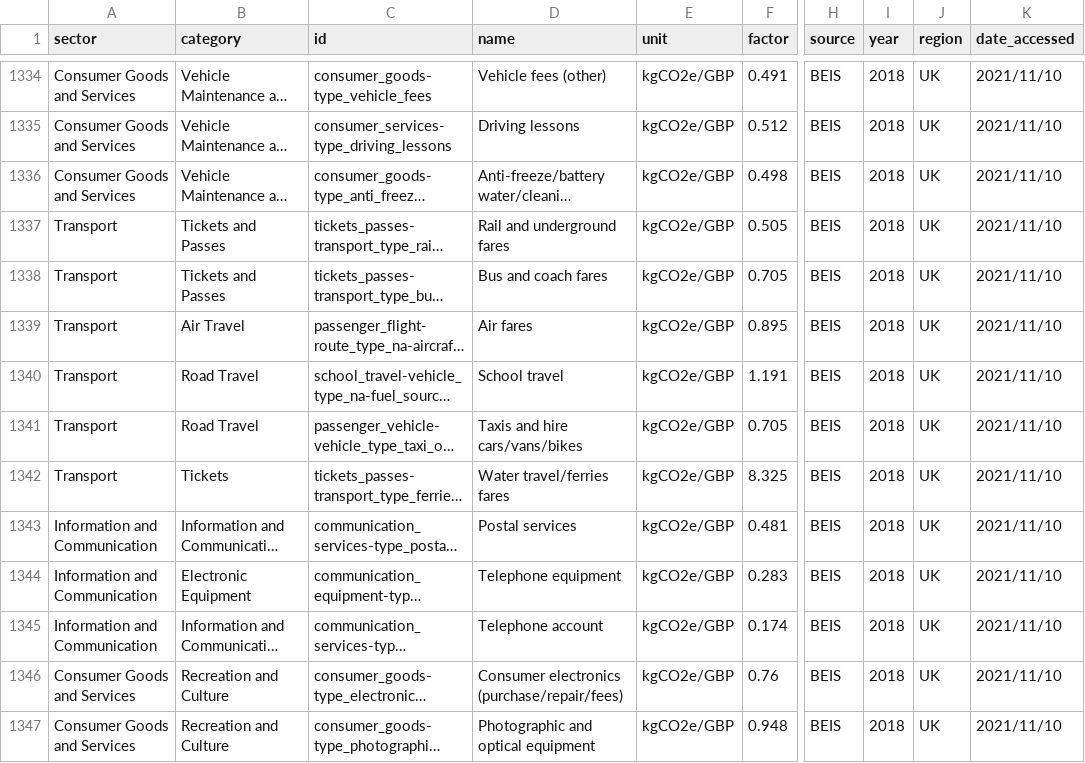
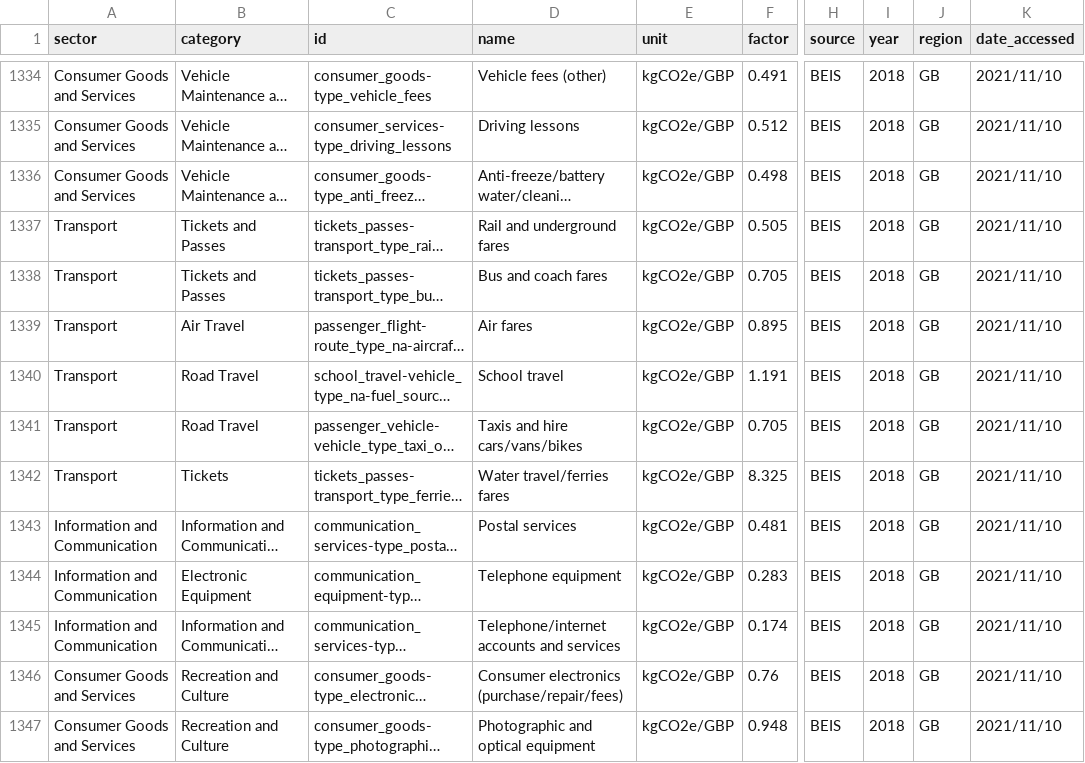
Before and after one commit to platy/Open-Emission-Factors-DB, a CSV file: OpenEmissionFactorsDB.csv, drawn as a sheet; only a part is shown, gaps mark what is left out; long unchanged cells end in …; the diff covers the shown part only; the diff names each change by its address in the sheet, - before the commit and + after, or states it on an @@ line.

```diff
--- a/OpenEmissionFactorsDB.csv
+++ b/OpenEmissionFactorsDB.csv
-J1334:J1347 (region): UK
+J1334:J1347 (region): GB
-D1345 (name): Telephone account
+D1345 (name): Telephone/internet accounts and services
```
Also changed, not shown: 91 edited cells elsewhere in this file.
